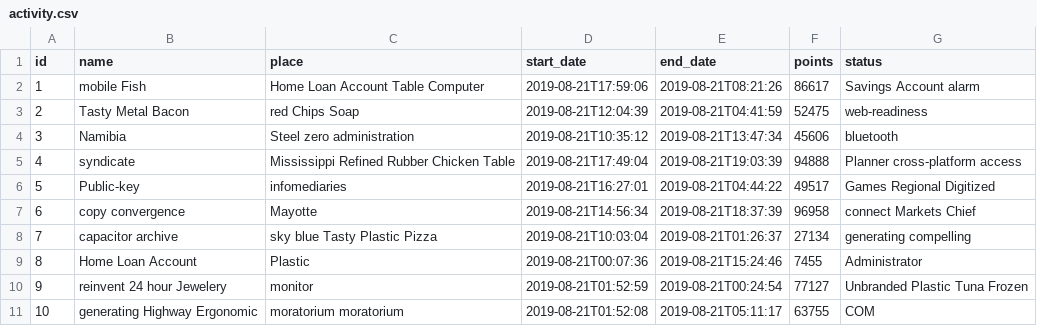
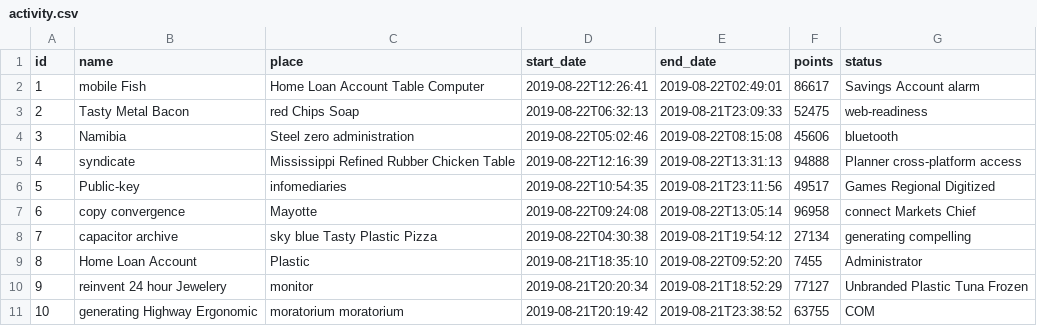
Before and after one commit to dfposadavalencia/sinergy, a CSV file: src/main/resources/config/liquibase/fake-data/activity.csv, drawn as a sheet.

```diff
--- a/src/main/resources/config/liquibase/fake-data/activity.csv
+++ b/src/main/resources/config/liquibase/fake-data/activity.csv
@@ -1,11 +1,11 @@
 id;name;place;start_date;end_date;points;status
-1;mobile Fish;Home Loan Account Table Computer;2019-08-21T17:59:06;2019-08-21T08:21:26;86617;Savings Account alarm
-2;Tasty Metal Bacon;red Chips Soap;2019-08-21T12:04:39;2019-08-21T04:41:59;52475;web-readiness
-3;Namibia;Steel zero administration;2019-08-21T10:35:12;2019-08-21T13:47:34;45606;bluetooth
-4;syndicate;Mississippi Refined Rubber Chicken Table;2019-08-21T17:49:04;2019-08-21T19:03:39;94888;Planner cross-platform access
-5;Public-key;infomediaries;2019-08-21T16:27:01;2019-08-21T04:44:22;49517;Games Regional Digitized
-6;copy convergence;Mayotte;2019-08-21T14:56:34;2019-08-21T18:37:39;96958;connect Markets Chief
-7;capacitor archive;sky blue Tasty Plastic Pizza;2019-08-21T10:03:04;2019-08-21T01:26:37;27134;generating compelling
-8;Home Loan Account;Plastic;2019-08-21T00:07:36;2019-08-21T15:24:46;7455;Administrator
-9;reinvent 24 hour Jewelery;monitor;2019-08-21T01:52:59;2019-08-21T00:24:54;77127;Unbranded Plastic Tuna Frozen
-10;generating Highway Ergonomic;moratorium moratorium;2019-08-21T01:52:08;2019-08-21T05:11:17;63755;COM
+1;mobile Fish;Home Loan Account Table Computer;2019-08-22T12:26:41;2019-08-22T02:49:01;86617;Savings Account alarm
+2;Tasty Metal Bacon;red Chips Soap;2019-08-22T06:32:13;2019-08-21T23:09:33;52475;web-readiness
+3;Namibia;Steel zero administration;2019-08-22T05:02:46;2019-08-22T08:15:08;45606;bluetooth
+4;syndicate;Mississippi Refined Rubber Chicken Table;2019-08-22T12:16:39;2019-08-22T13:31:13;94888;Planner cross-platform access
+5;Public-key;infomediaries;2019-08-22T10:54:35;2019-08-21T23:11:56;49517;Games Regional Digitized
+6;copy convergence;Mayotte;2019-08-22T09:24:08;2019-08-22T13:05:14;96958;connect Markets Chief
+7;capacitor archive;sky blue Tasty Plastic Pizza;2019-08-22T04:30:38;2019-08-21T19:54:12;27134;generating compelling
+8;Home Loan Account;Plastic;2019-08-21T18:35:10;2019-08-22T09:52:20;7455;Administrator
+9;reinvent 24 hour Jewelery;monitor;2019-08-21T20:20:34;2019-08-21T18:52:29;77127;Unbranded Plastic Tuna Frozen
+10;generating Highway Ergonomic;moratorium moratorium;2019-08-21T20:19:42;2019-08-21T23:38:52;63755;COM
```
Also changed, not shown: 14 other files.
